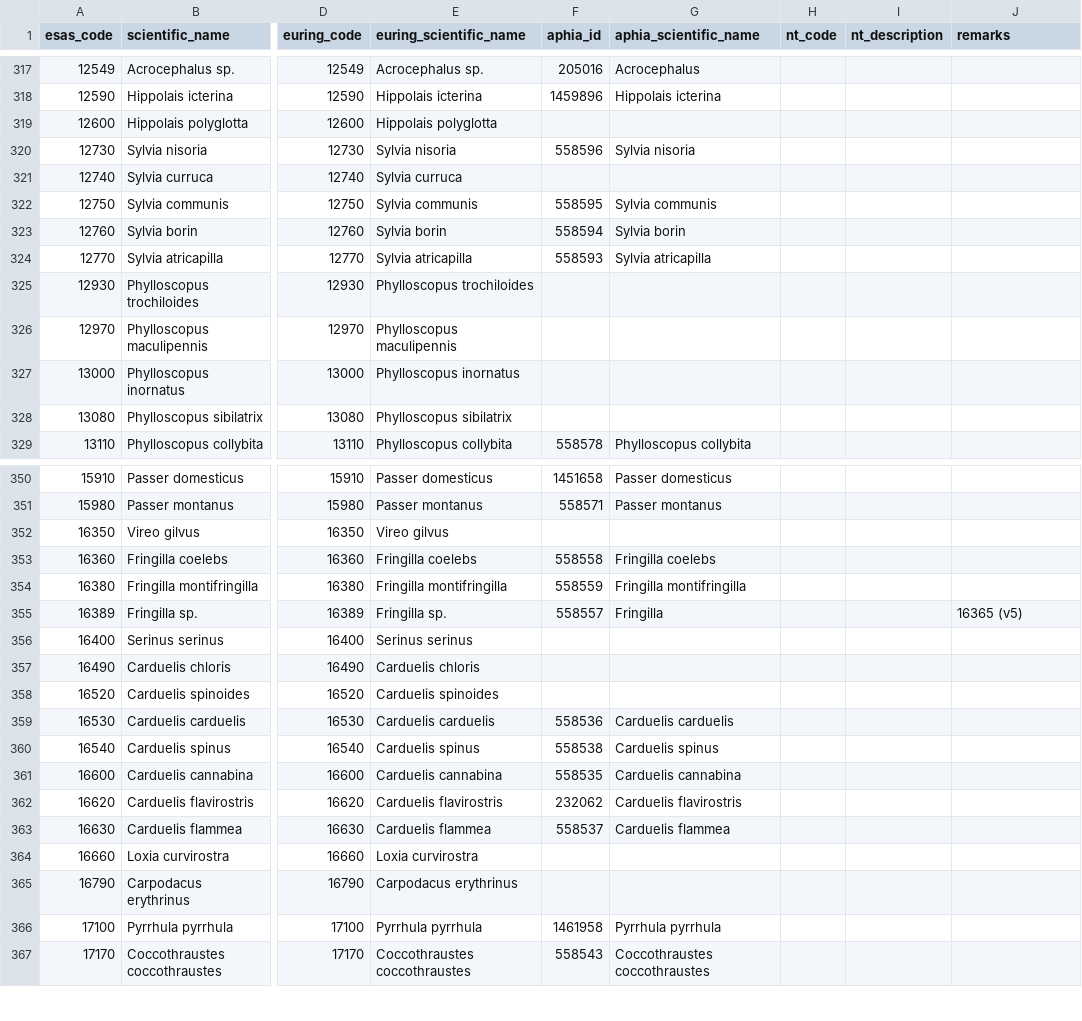
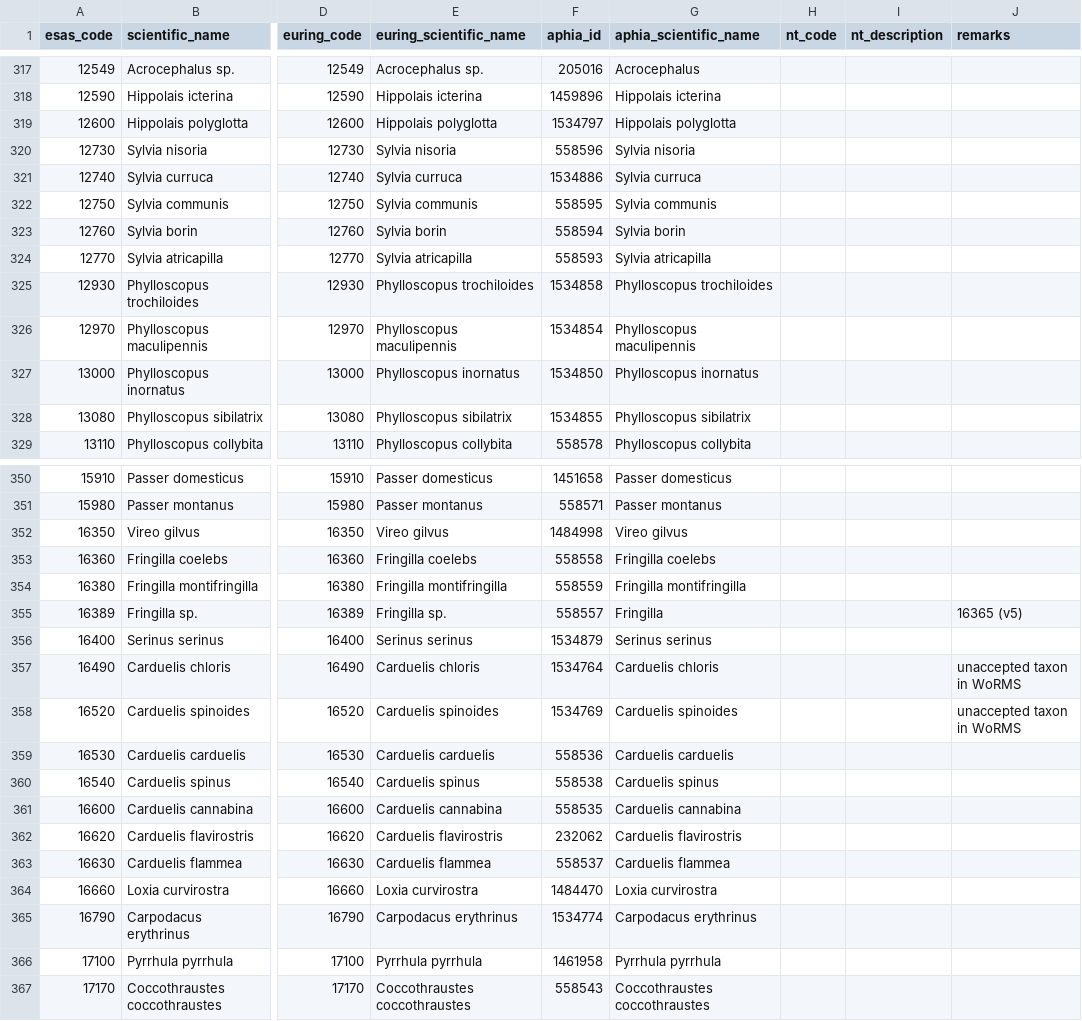
Before and after one commit to ices-tools-dev/esas, a TSV file: _data/vocabularies/species.tsv, drawn as a sheet; only a part is shown, gaps mark what is left out; the diff covers the shown part only; the diff names each change by its address in the sheet, - before the commit and + after, or states it on an @@ line.

```diff
--- a/_data/vocabularies/species.tsv
+++ b/_data/vocabularies/species.tsv
-F319 (aphia_id): (empty)
+F319 (aphia_id): 1534797
-G319 (aphia_scientific_name): (empty)
+G319 (aphia_scientific_name): Hippolais polyglotta
-F321 (aphia_id): (empty)
+F321 (aphia_id): 1534886
-G321 (aphia_scientific_name): (empty)
+G321 (aphia_scientific_name): Sylvia curruca
-F325 (aphia_id): (empty)
+F325 (aphia_id): 1534858
-G325 (aphia_scientific_name): (empty)
+G325 (aphia_scientific_name): Phylloscopus trochiloides
-F326 (aphia_id): (empty)
+F326 (aphia_id): 1534854
-G326 (aphia_scientific_name): (empty)
+G326 (aphia_scientific_name): Phylloscopus maculipennis
-F327 (aphia_id): (empty)
+F327 (aphia_id): 1534850
-G327 (aphia_scientific_name): (empty)
+G327 (aphia_scientific_name): Phylloscopus inornatus
-F328 (aphia_id): (empty)
+F328 (aphia_id): 1534855
-G328 (aphia_scientific_name): (empty)
+G328 (aphia_scientific_name): Phylloscopus sibilatrix
-F352 (aphia_id): (empty)
+F352 (aphia_id): 1484998
-G352 (aphia_scientific_name): (empty)
+G352 (aphia_scientific_name): Vireo gilvus
-F356 (aphia_id): (empty)
+F356 (aphia_id): 1534879
-G356 (aphia_scientific_name): (empty)
+G356 (aphia_scientific_name): Serinus serinus
-F357 (aphia_id): (empty)
+F357 (aphia_id): 1534764
-G357 (aphia_scientific_name): (empty)
+G357 (aphia_scientific_name): Carduelis chloris
-J357:J358 (remarks): (empty)
+J357:J358 (remarks): unaccepted taxon in WoRMS
-F358 (aphia_id): (empty)
+F358 (aphia_id): 1534769
-G358 (aphia_scientific_name): (empty)
+G358 (aphia_scientific_name): Carduelis spinoides
-F364 (aphia_id): (empty)
+F364 (aphia_id): 1484470
-G364 (aphia_scientific_name): (empty)
+G364 (aphia_scientific_name): Loxia curvirostra
-F365 (aphia_id): (empty)
+F365 (aphia_id): 1534774
-G365 (aphia_scientific_name): (empty)
+G365 (aphia_scientific_name): Carpodacus erythrinus
```
Also changed, not shown: 69 edited cells elsewhere in this file.
